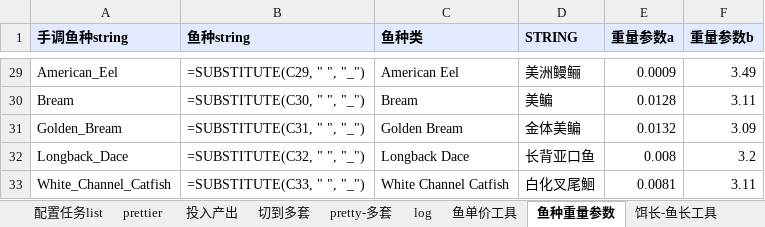
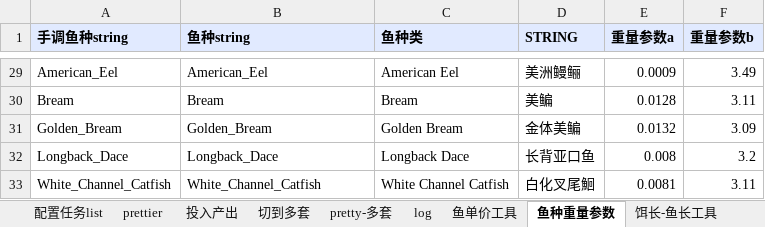
Before and after one commit to futouyiba/StatDemo, an Excel workbook: intermediateTables/鱼单价工具.xlsx, sheet 鱼种重量参数, drawn as a sheet; only a part is shown, gaps mark what is left out; values as stored, in another font and other column widths than the file's, no borders; formulas without a stored value are shown as written; the diff covers the shown part only; the diff names each change by its address in the sheet, - before the commit and + after, or states it on an @@ line.

```diff
--- a/intermediateTables/鱼单价工具.xlsx (sheet 鱼种重量参数)
+++ b/intermediateTables/鱼单价工具.xlsx (sheet 鱼种重量参数)
-B29 (鱼种string): =SUBSTITUTE(C29, " ", "_")
+B29 (鱼种string): American_Eel
-B30 (鱼种string): =SUBSTITUTE(C30, " ", "_")
+B30 (鱼种string): Bream
-B31 (鱼种string): =SUBSTITUTE(C31, " ", "_")
+B31 (鱼种string): Golden_Bream
-B32 (鱼种string): =SUBSTITUTE(C32, " ", "_")
+B32 (鱼种string): Longback_Dace
-B33 (鱼种string): =SUBSTITUTE(C33, " ", "_")
+B33 (鱼种string): White_Channel_Catfish
```
Also changed, not shown: 27 edited cells elsewhere in this sheet, sheet 鱼单价工具, sheet 饵长-鱼长工具, sheet pretty-多套, sheet 切到多套, sheet prettier, sheet 投入产出, charts or pictures, intermediateTables/PreCATFishesOrigin.xlsx, intermediateTables/fish_tiers.xlsx, 2 other files.
